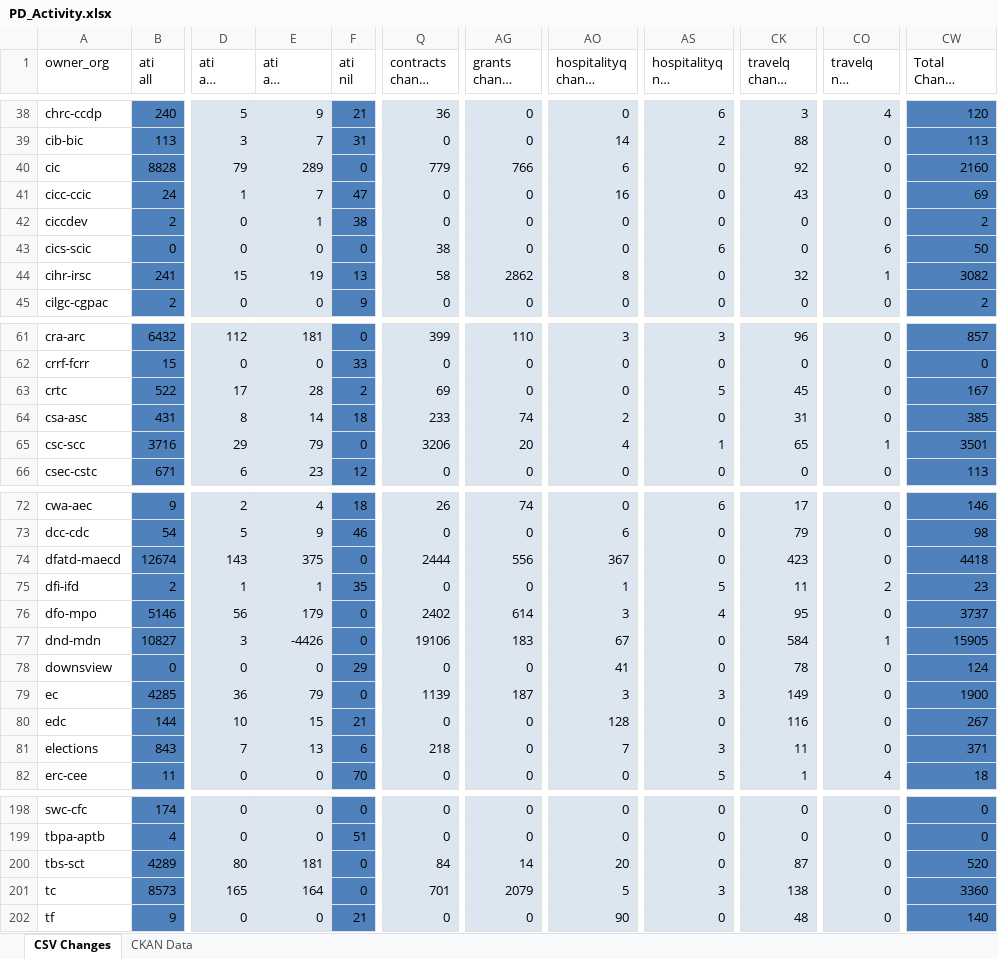
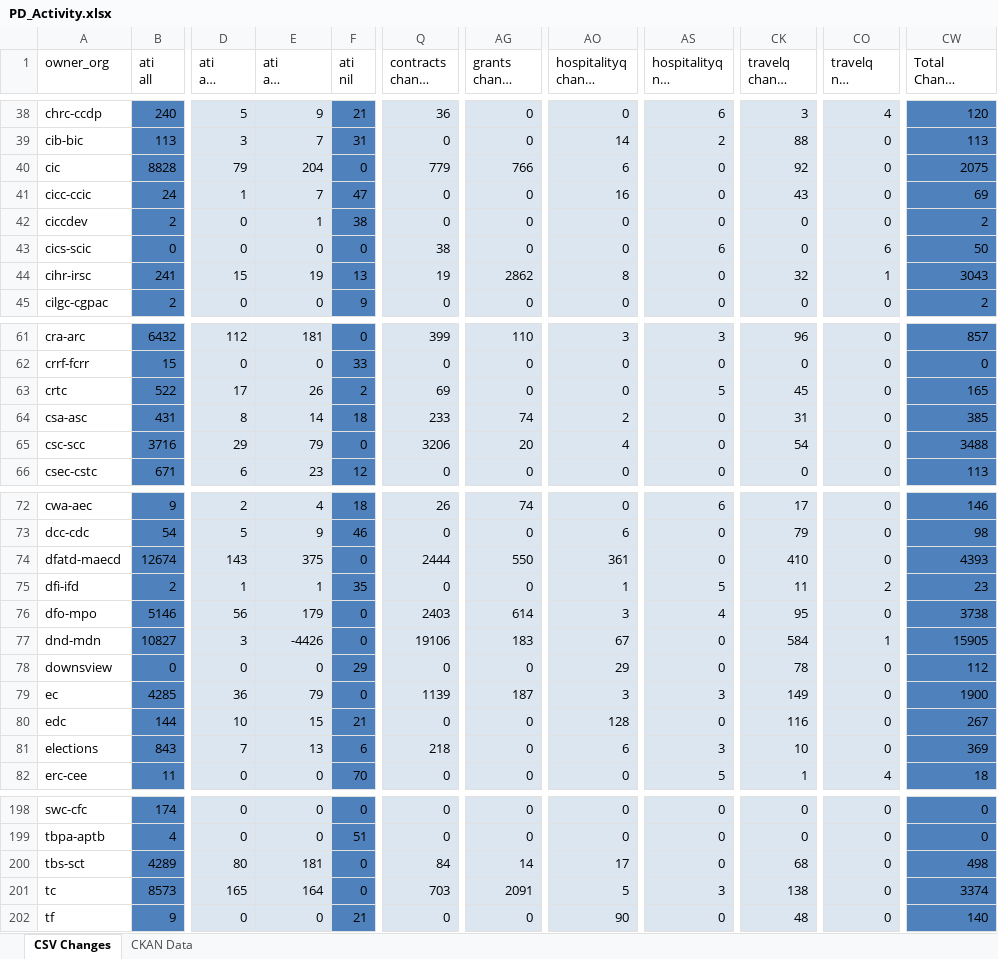
Before and after one commit to PatLittle/analytics-corporate-reporting, an Excel workbook: PD_CHANGES_RPT/PD_Activity.xlsx, sheet CSV Changes, drawn as a sheet; only a part is shown, gaps mark what is left out; long unchanged cells end in …; values as stored, in another font and other column widths than the file's, no borders; the diff covers the shown part only; the diff names each change by its address in the sheet, - before the commit and + after, or states it on an @@ line.

```diff
--- a/PD_CHANGES_RPT/PD_Activity.xlsx (sheet CSV Changes)
+++ b/PD_CHANGES_RPT/PD_Activity.xlsx (sheet CSV Changes)
-E40 (ati all change 6-months): 289
+E40 (ati all change 6-months): 204
-CW40 (Total Change 6-months): 2160
+CW40 (Total Change 6-months): 2075
-Q44 (contracts change 6-months): 58
+Q44 (contracts change 6-months): 19
-CW44 (Total Change 6-months): 3082
+CW44 (Total Change 6-months): 3043
-E63 (ati all change 6-months): 28
+E63 (ati all change 6-months): 26
-CW63 (Total Change 6-months): 167
+CW63 (Total Change 6-months): 165
-AS65 (hospitalityq nil change 6-months): 1
+AS65 (hospitalityq nil change 6-months): 0
-CK65 (travelq change 6-months): 65
+CK65 (travelq change 6-months): 54
-CO65 (travelq nil change 6-months): 1
+CO65 (travelq nil change 6-months): 0
-CW65 (Total Change 6-months): 3501
+CW65 (Total Change 6-months): 3488
-AG74 (grants change 6-months): 556
+AG74 (grants change 6-months): 550
-AO74 (hospitalityq change 6-months): 367
+AO74 (hospitalityq change 6-months): 361
-CK74 (travelq change 6-months): 423
+CK74 (travelq change 6-months): 410
-CW74 (Total Change 6-months): 4418
+CW74 (Total Change 6-months): 4393
-Q76 (contracts change 6-months): 2402
+Q76 (contracts change 6-months): 2403
-CW76 (Total Change 6-months): 3737
+CW76 (Total Change 6-months): 3738
-AO78 (hospitalityq change 6-months): 41
+AO78 (hospitalityq change 6-months): 29
-CW78 (Total Change 6-months): 124
+CW78 (Total Change 6-months): 112
-AO81 (hospitalityq change 6-months): 7
+AO81 (hospitalityq change 6-months): 6
-CK81 (travelq change 6-months): 11
+CK81 (travelq change 6-months): 10
-CW81 (Total Change 6-months): 371
+CW81 (Total Change 6-months): 369
-AO200 (hospitalityq change 6-months): 20
+AO200 (hospitalityq change 6-months): 17
-CK200 (travelq change 6-months): 87
+CK200 (travelq change 6-months): 68
-CW200 (Total Change 6-months): 520
+CW200 (Total Change 6-months): 498
-Q201 (contracts change 6-months): 701
+Q201 (contracts change 6-months): 703
-AG201 (grants change 6-months): 2079
+AG201 (grants change 6-months): 2091
-CW201 (Total Change 6-months): 3360
+CW201 (Total Change 6-months): 3374
```
Also changed, not shown: 16 edited cells elsewhere in this sheet, sheet CKAN Data, 2 other files.
